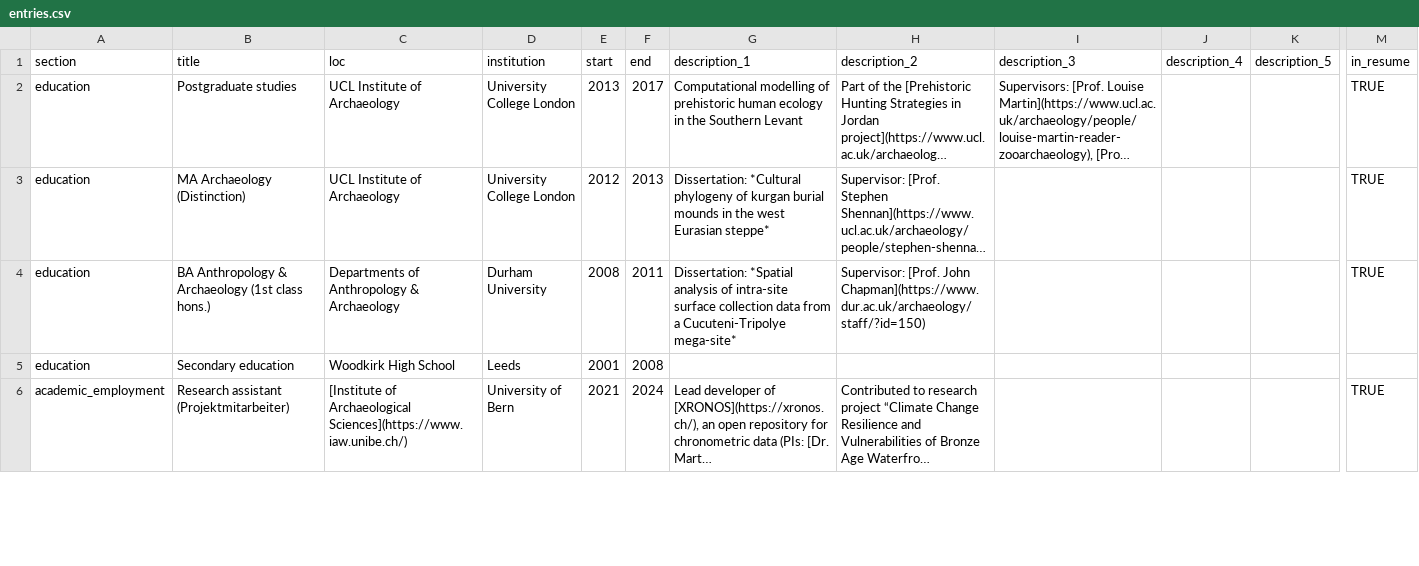
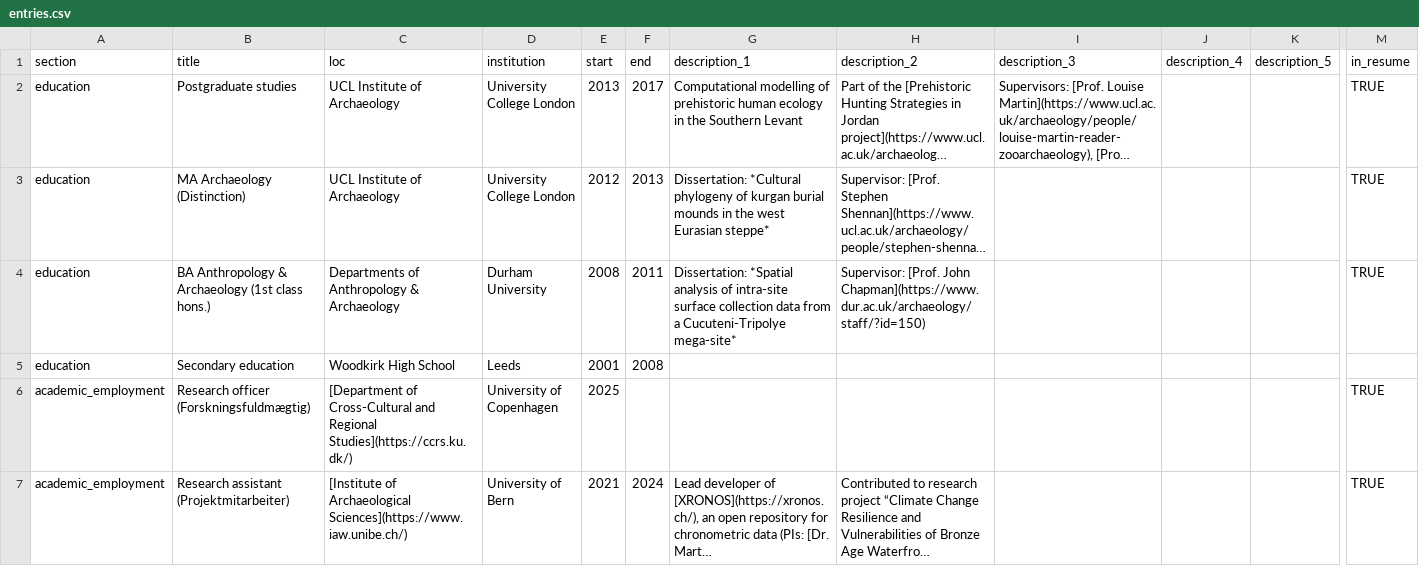
Before and after one commit to joeroe/joeroe.github.io, a CSV file: cv/data/entries.csv, drawn as a sheet; only a part is shown, gaps mark what is left out; long unchanged cells end in …; rows hold the shown columns only; the diff covers the shown part only; the diff names each change by its address in the sheet, - before the commit and + after, or states it on an @@ line.

```diff
--- a/cv/data/entries.csv
+++ b/cv/data/entries.csv
+row 6: academic_employment | Research officer (Forskningsfuldmægtig) | [Department of Cross-Cultural and Regional Studies](https://ccrs.ku.dk/) | University of Copenhagen | 2025 |  |  |  |  |  |  | TRUE
```
Also changed, not shown: 3 added rows, 1 removed row and 6 edited cells elsewhere in this file, 2 other files.
